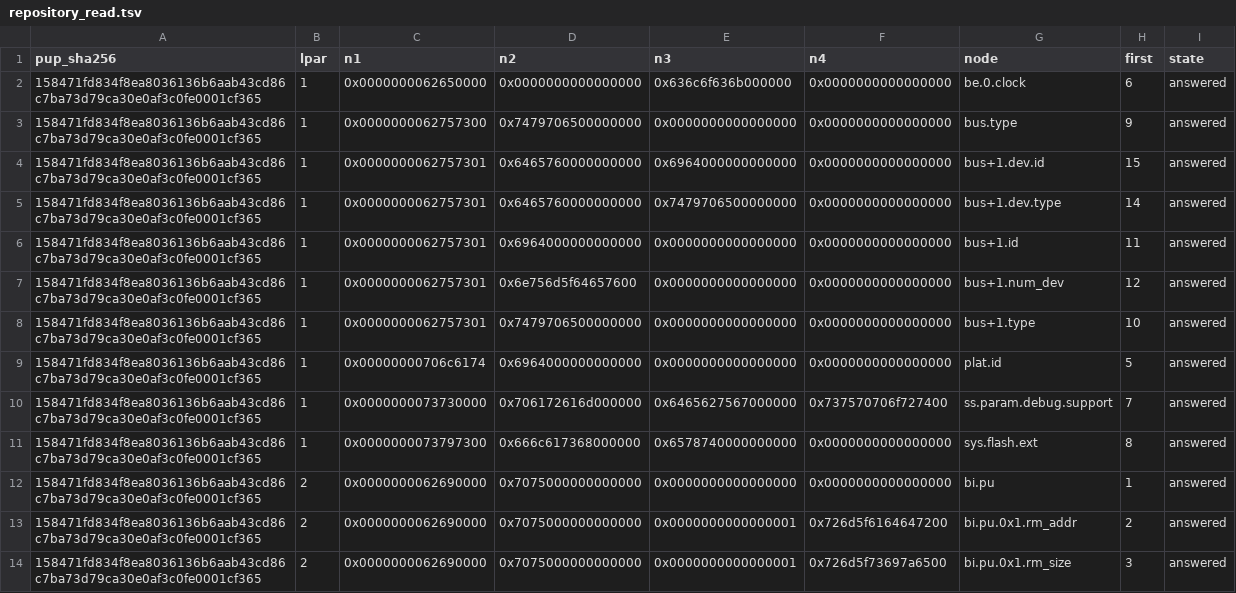
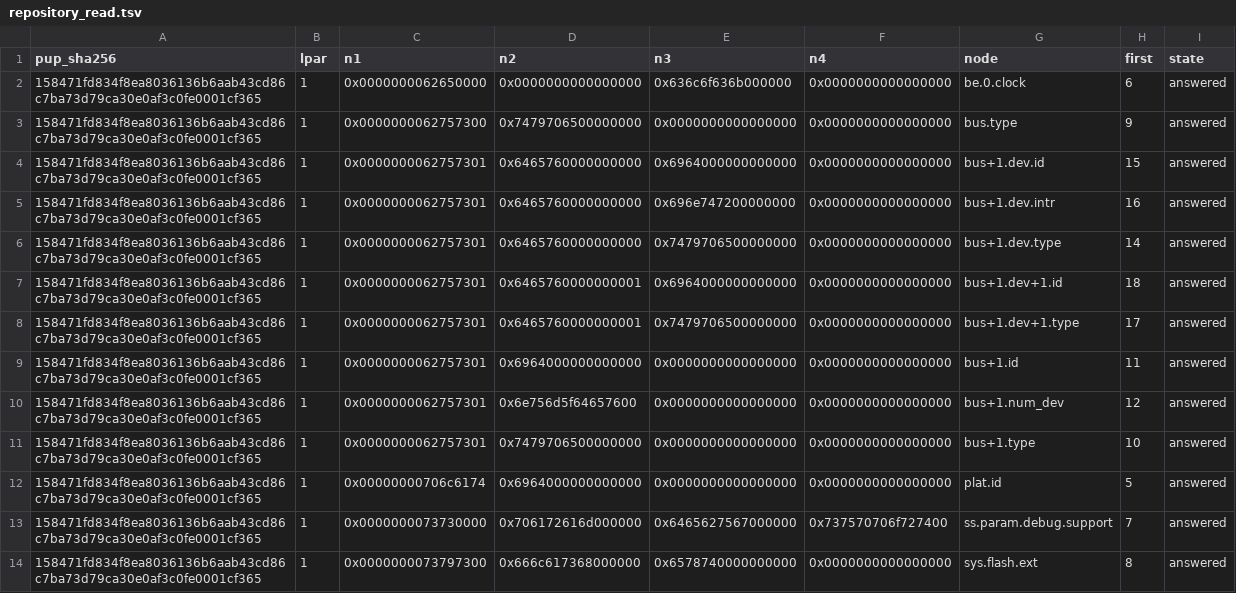
Before and after one commit to RoyalAce22/CellGov, a TSV file: docs/lv1/tables/repository_read.tsv, drawn as a sheet; only a part is shown; the shorter side is filled out with more unchanged rows.

```diff
--- a/docs/lv1/tables/repository_read.tsv
+++ b/docs/lv1/tables/repository_read.tsv
@@ -4,3 +4,6 @@ pup_sha256	lpar	n1	n2	n3	n4	node	first	state
 158471fd834f8ea8036136b6aab43cd86c7ba73d79ca30e0af3c0fe0001cf365	1	0x0000000062757301	0x6465760000000000	0x6964000000000000	0x0000000000000000	bus+1.dev.id	15	answered
+158471fd834f8ea8036136b6aab43cd86c7ba73d79ca30e0af3c0fe0001cf365	1	0x0000000062757301	0x6465760000000000	0x696e747200000000	0x0000000000000000	bus+1.dev.intr	16	answered
 158471fd834f8ea8036136b6aab43cd86c7ba73d79ca30e0af3c0fe0001cf365	1	0x0000000062757301	0x6465760000000000	0x7479706500000000	0x0000000000000000	bus+1.dev.type	14	answered
+158471fd834f8ea8036136b6aab43cd86c7ba73d79ca30e0af3c0fe0001cf365	1	0x0000000062757301	0x6465760000000001	0x6964000000000000	0x0000000000000000	bus+1.dev+1.id	18	answered
+158471fd834f8ea8036136b6aab43cd86c7ba73d79ca30e0af3c0fe0001cf365	1	0x0000000062757301	0x6465760000000001	0x7479706500000000	0x0000000000000000	bus+1.dev+1.type	17	answered
 158471fd834f8ea8036136b6aab43cd86c7ba73d79ca30e0af3c0fe0001cf365	1	0x0000000062757301	0x6964000000000000	0x0000000000000000	0x0000000000000000	bus+1.id	11	answered
```
Also changed, not shown: docs/lv1/tables/repository.tsv, 3 other files.
